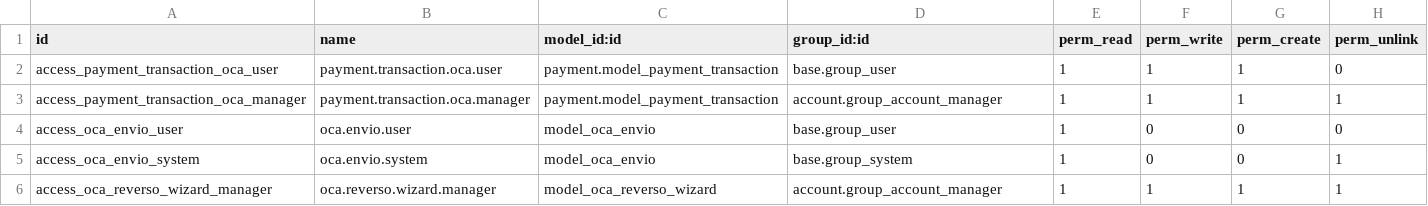
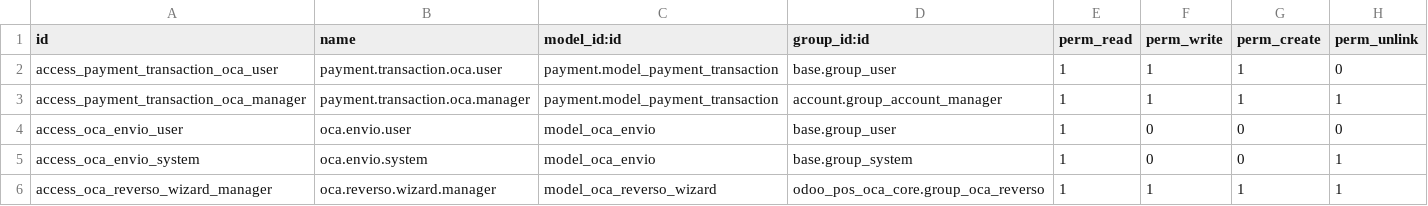
Before and after one commit to primateuy/retail-ecommerce, a CSV file: odoo_pos_oca_core/security/ir.model.access.csv, drawn as a sheet.

Commit message:
OCA: el botón Anular / Devolver con grupo propio y visible en toda transacción
- Grupo nuevo «OCA: anular / devolver cobros» (odoo_pos_oca_core.group_oca_reverso),
  sin herencia: no lo trae nadie de entrada, se asigna a mano. Reemplaza a
  administrador de contabilidad en el botón, el permiso del servidor y el diálogo.
- El botón se ve en toda transacción OCA. Lo imposible sigue bloqueado con el
  motivo (no aprobado, sin ticket/terminal, ya anulado, en curso, es una anulación).
- Cobro en una venta del PDV o en un pago contable: ya no bloquea, avisa. El diálogo
  muestra la advertencia y exige marcar que se entiende; queda en el motivo y el log.

```diff
--- a/odoo_pos_oca_core/security/ir.model.access.csv
+++ b/odoo_pos_oca_core/security/ir.model.access.csv
@@ -5,2 +5,2 @@ access_oca_envio_user,oca.envio.user,model_oca_envio,base.group_user,1,0,0,0
 access_oca_envio_system,oca.envio.system,model_oca_envio,base.group_system,1,0,0,1
-access_oca_reverso_wizard_manager,oca.reverso.wizard.manager,model_oca_reverso_wizard,account.group_account_manager,1,1,1,1
+access_oca_reverso_wizard_manager,oca.reverso.wizard.manager,model_oca_reverso_wizard,odoo_pos_oca_core.group_oca_reverso,1,1,1,1
```
Also changed, not shown: 10 other files.
